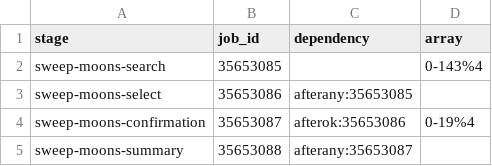
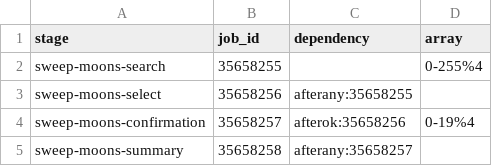
Before and after one commit to xuebashuoge/BNN, a TSV file: results/final_chosen_results/fading_unit_power/performance_common_bank/m2000/fading/moons/source/jobs.tsv, drawn as a sheet.

```diff
--- a/results/final_chosen_results/fading_unit_power/performance_common_bank/m2000/fading/moons/source/jobs.tsv
+++ b/results/final_chosen_results/fading_unit_power/performance_common_bank/m2000/fading/moons/source/jobs.tsv
@@ -1,5 +1,5 @@
 stage	job_id	dependency	array
-sweep-moons-search	35653085		0-143%4
-sweep-moons-select	35653086	afterany:35653085	
-sweep-moons-confirmation	35653087	afterok:35653086	0-19%4
-sweep-moons-summary	35653088	afterany:35653087	
+sweep-moons-search	35658255		0-255%4
+sweep-moons-select	35658256	afterany:35658255	
+sweep-moons-confirmation	35658257	afterok:35658256	0-19%4
+sweep-moons-summary	35658258	afterany:35658257	
```
Also changed, not shown: results/final_chosen_results/fading_unit_power/performance_common_bank/m2000/common_bank_comparison.csv, 37 other files.
